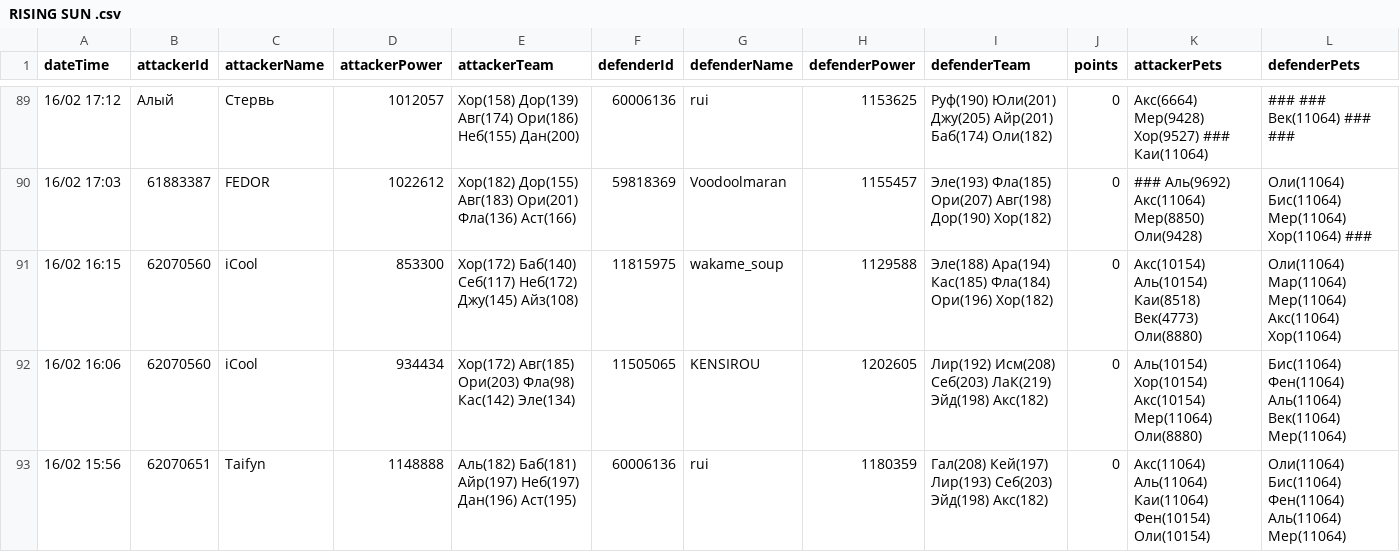
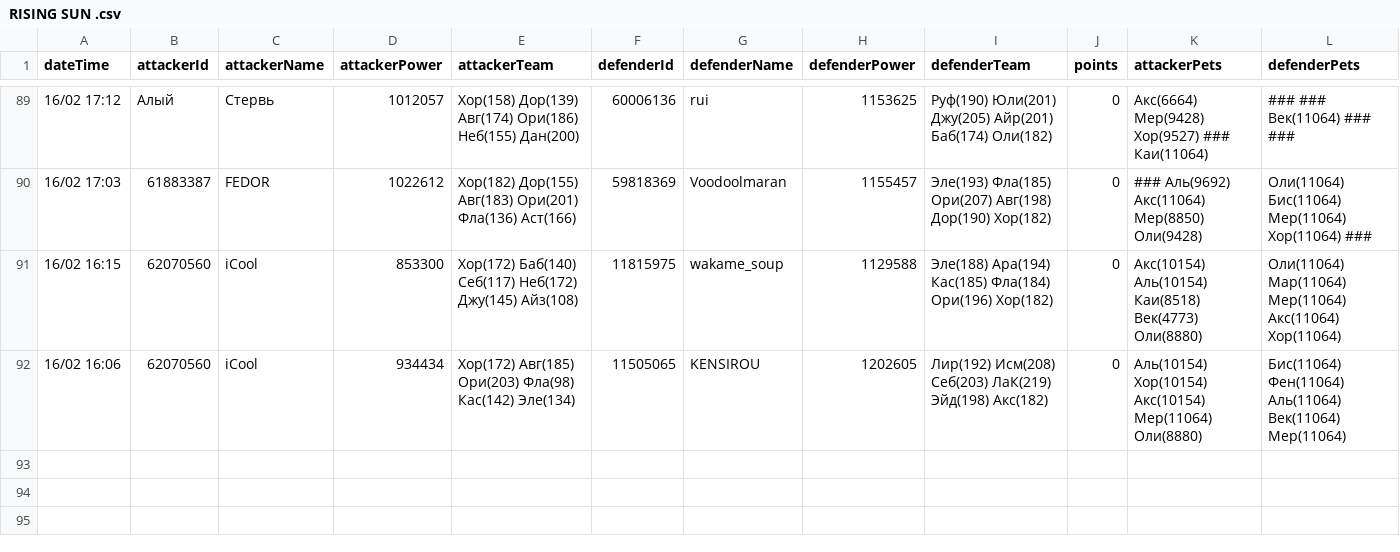
Before and after one commit to zagotovka2000/about, a CSV file: public/smBattle/processed/RISING SUN .csv, drawn as a sheet; only a part is shown, gaps mark what is left out.

```diff
--- a/public/smBattle/processed/RISING SUN .csv
+++ b/public/smBattle/processed/RISING SUN .csv
@@ -92,2 +92 @@ dateTime,attackerId,attackerName,attackerPower,attackerTeam,defenderId,defenderN
 "16/02 16:06","62070560","iCool","934434","Хор(172) Авг(185) Ори(203) Фла(98) Кас(142) Эле(134)","11505065","KENSIROU","1202605","Лир(192) Исм(208) Себ(203) ЛаК(219) Эйд(198) Акс(182)","0","Аль(10154) Хор(10154) Акс(10154) Мер(11064) Оли(8880)","Бис(11064) Фен(11064) Аль(11064) Век(11064) Мер(11064)"
-"16/02 15:56","62070651","Taifyn","1148888","Аль(182) Баб(181) Айр(197) Неб(197) Дан(196) Аст(195)","60006136","rui","1180359","Гал(208) Кей(197) Лир(193) Себ(203) Эйд(198) Акс(182)","0","Акс(11064) Аль(11064) Каи(11064) Фен(10154) Оли(10154)","Оли(11064) Бис(11064) Фен(11064) Аль(11064) Мер(11064)"
```
Also changed, not shown: public/smBattle/processed/HEXOGONE_LEGION_2.0.csv, public/smBattle/processed/Ya-Nolja.csv, 35 other files.
